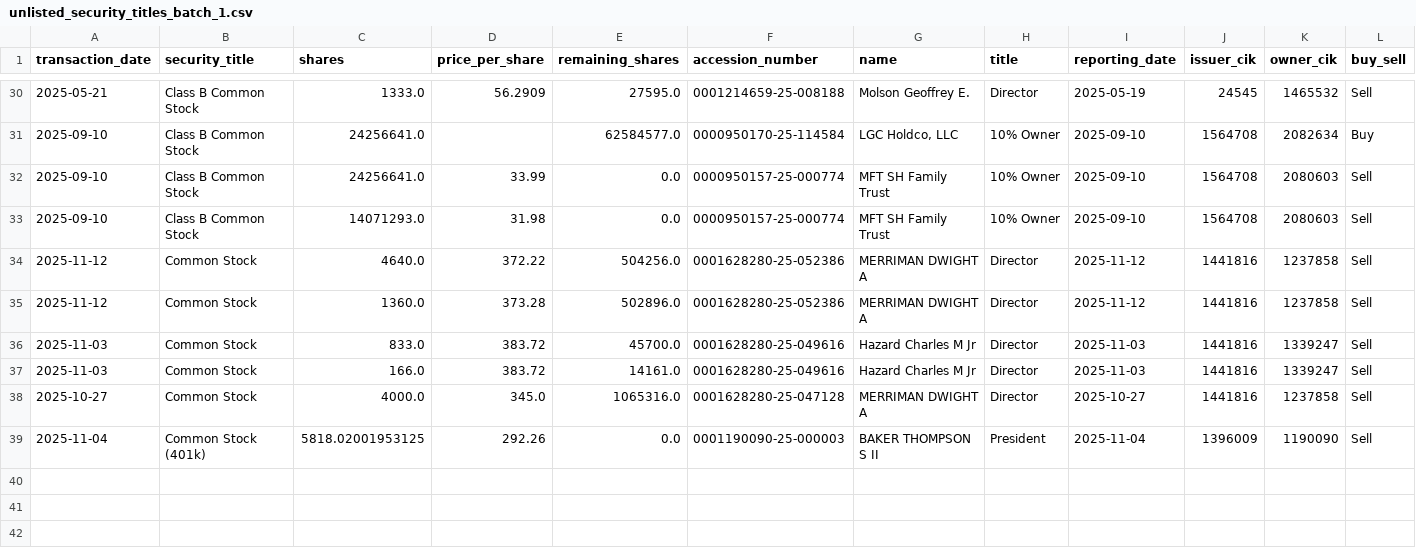
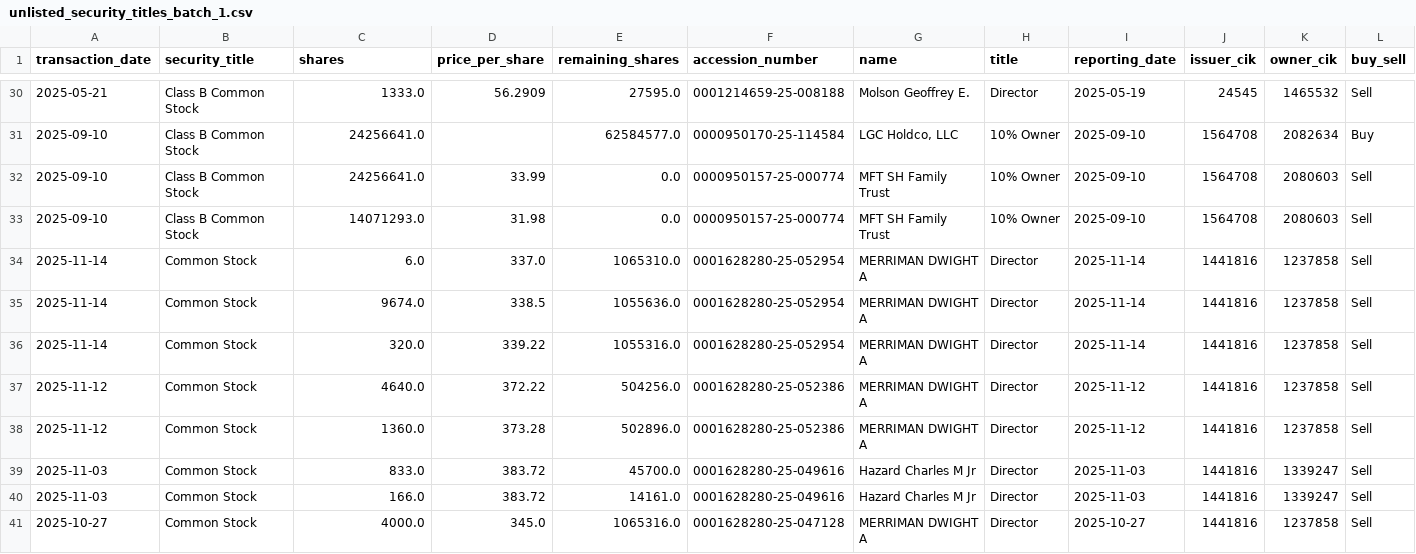
Before and after one commit to supertypeai/sectors_us_insider_trading, a CSV file: unlisted_security_titles_batch_1.csv, drawn as a sheet; only a part is shown, gaps mark what is left out; removed rows and columns are numbered as before the commit, all else as after; rows hold the shown columns only; the diff names each change by its address in the sheet, - before the commit and + after, or states it on an @@ line.

```diff
--- a/unlisted_security_titles_batch_1.csv
+++ b/unlisted_security_titles_batch_1.csv
+row 34: 2025-11-14 | Common Stock | 6.0 | 337.0 | 1065310.0 | 0001628280-25-052954 | MERRIMAN DWIGHT A | Director | 2025-11-14 | 1441816 | 1237858 | Sell
+row 35: 2025-11-14 | Common Stock | 9674.0 | 338.5 | 1055636.0 | 0001628280-25-052954 | MERRIMAN DWIGHT A | Director | 2025-11-14 | 1441816 | 1237858 | Sell
+row 36: 2025-11-14 | Common Stock | 320.0 | 339.22 | 1055316.0 | 0001628280-25-052954 | MERRIMAN DWIGHT A | Director | 2025-11-14 | 1441816 | 1237858 | Sell
-row 39: 2025-11-04 | Common Stock (401k) | 5818.02001953125 | 292.26 | 0.0 | 0001190090-25-000003 | BAKER THOMPSON S II | President | 2025-11-04 | 1396009 | 1190090 | Sell
```
